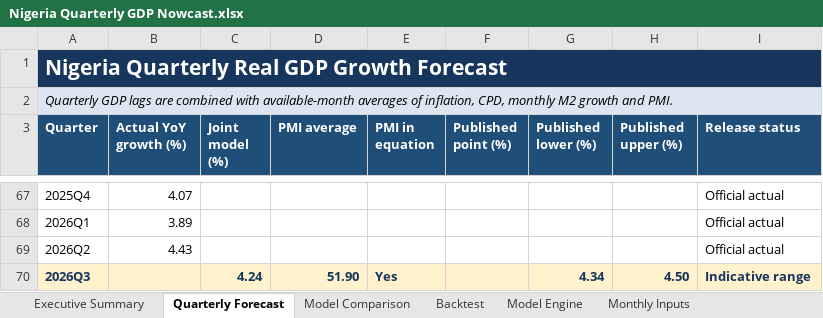
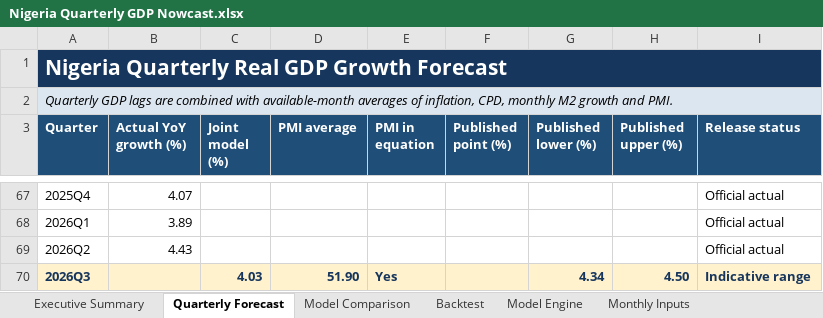
Before and after one commit to CAPE-ERC/NEWSLETTER-PROJECT, an Excel workbook: Nigeria GDP Nowcasting/Nigeria Quarterly GDP Nowcast.xlsx, sheet Quarterly Forecast, drawn as a sheet; only a part is shown, gaps mark what is left out; values as stored, in another font and other column widths than the file's, no borders; charts and pictures not drawn; the diff names each change by its address in the sheet, - before the commit and + after, or states it on an @@ line.

Commit message:
Updated Newsletter - Inflation and GDP Forecast

```diff
--- a/Nigeria GDP Nowcasting/Nigeria Quarterly GDP Nowcast.xlsx (sheet Quarterly Forecast)
+++ b/Nigeria GDP Nowcasting/Nigeria Quarterly GDP Nowcast.xlsx (sheet Quarterly Forecast)
-C70 (Joint model (%)): 4.24
+C70 (Joint model (%)): 4.03
```
Also changed, not shown: sheet Model Engine, sheet Monthly Inputs, sheet Methodology, sheet Executive Summary, sheet Sources, charts or pictures, 17 other files.
